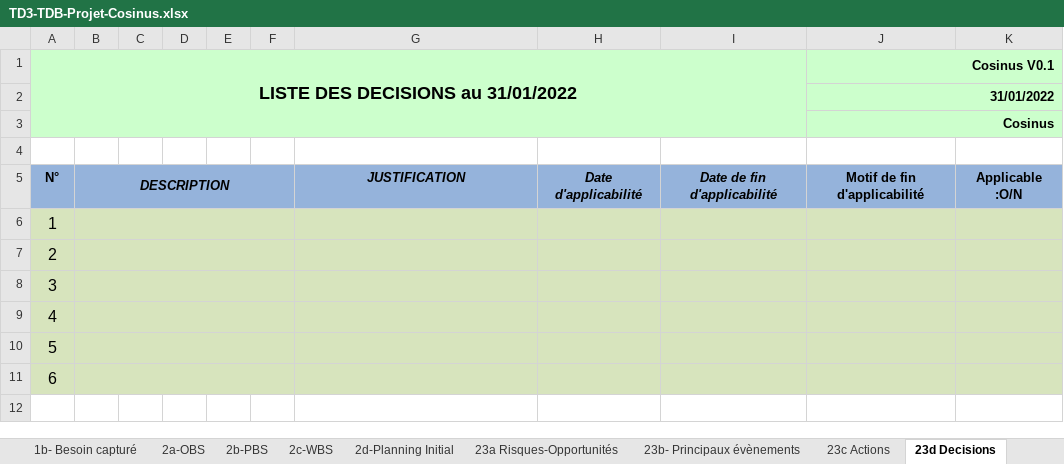
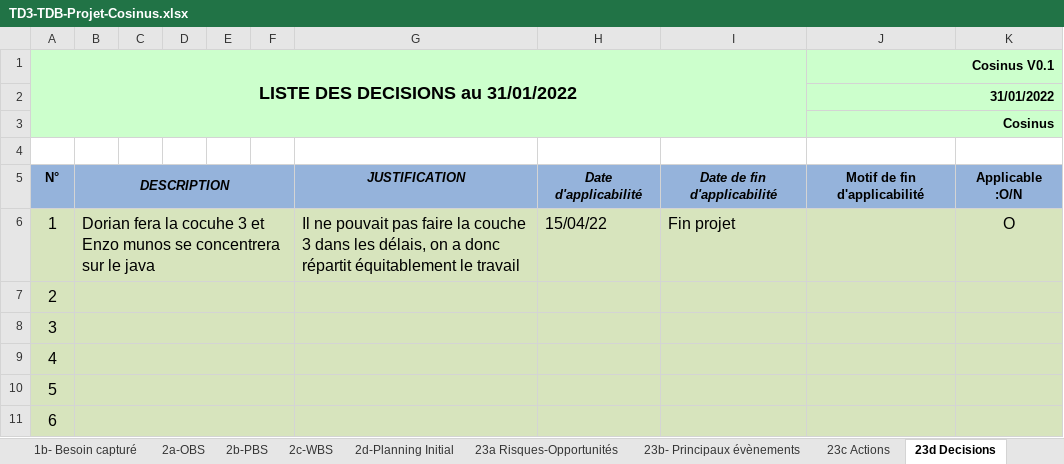
Before and after one commit to Doriiaan/Projet-S4-Cosinus, an Excel workbook: Gestion_de_projet/TD3-TDB-Projet-Cosinus.xlsx, sheet 23d Decisions, drawn as a sheet; values as stored, in another font and other column widths than the file's, no borders; charts and pictures not drawn; the diff names each change by its address in the sheet, - before the commit and + after, or states it on an @@ line.

Commit message:
Gestion de projet avancement "Dorian"

```diff
--- a/Gestion_de_projet/TD3-TDB-Projet-Cosinus.xlsx (sheet 23d Decisions)
+++ b/Gestion_de_projet/TD3-TDB-Projet-Cosinus.xlsx (sheet 23d Decisions)
-B6: (empty)
+B6: Dorian fera la cocuhe 3 et Enzo munos se concentrera sur le java
-G6: (empty)
+G6: Il ne pouvait pas faire la couche 3 dans les délais, on a donc répartit équitablement le travail
-H6: (empty)
+H6: 15/04/22
-I6: (empty)
+I6: Fin projet
-K6: (empty)
+K6: O
```
Also changed, not shown: sheet 2d-Planning Initial, sheet 3a-Planning courant, sheet 23c Actions, sheet 23b- Principaux évènements, sheet 23f Livrables projet, sheet 23e Documents projet, formulas that keep their value, charts or pictures, 14 other files.
